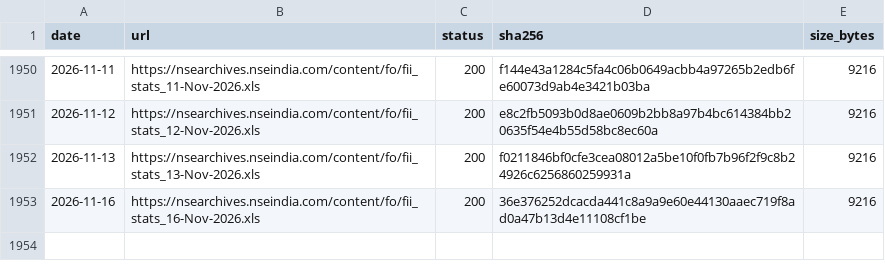
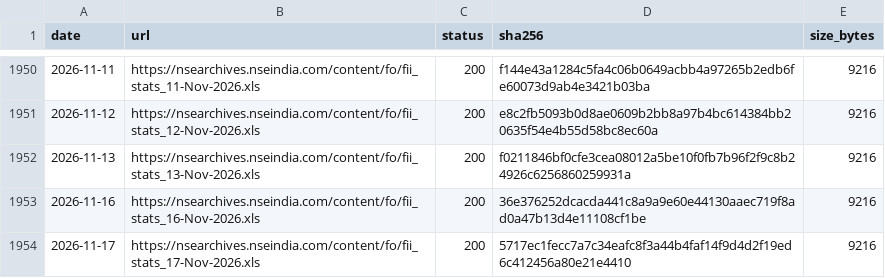
Before and after one commit to exepex/omenix-ingestion, a CSV file: research/data/manifests/fii-stats.csv, drawn as a sheet; only a part is shown, gaps mark what is left out.

```diff
--- a/research/data/manifests/fii-stats.csv
+++ b/research/data/manifests/fii-stats.csv
@@ -1953 +1953,2 @@ date,url,status,sha256,size_bytes
 2026-11-16,https://nsearchives.nseindia.com/content/fo/fii_stats_16-Nov-2026.xls,200,36e376252dcacda441c8a9a9e60e44130aaec719f8ad0a47b13d4e11108cf1be,9216
+2026-11-17,https://nsearchives.nseindia.com/content/fo/fii_stats_17-Nov-2026.xls,200,5717ec1fecc7a7c34eafc8f3a44b4faf14f9d4d2f19ed6c412456a80e21e4410,9216
```
